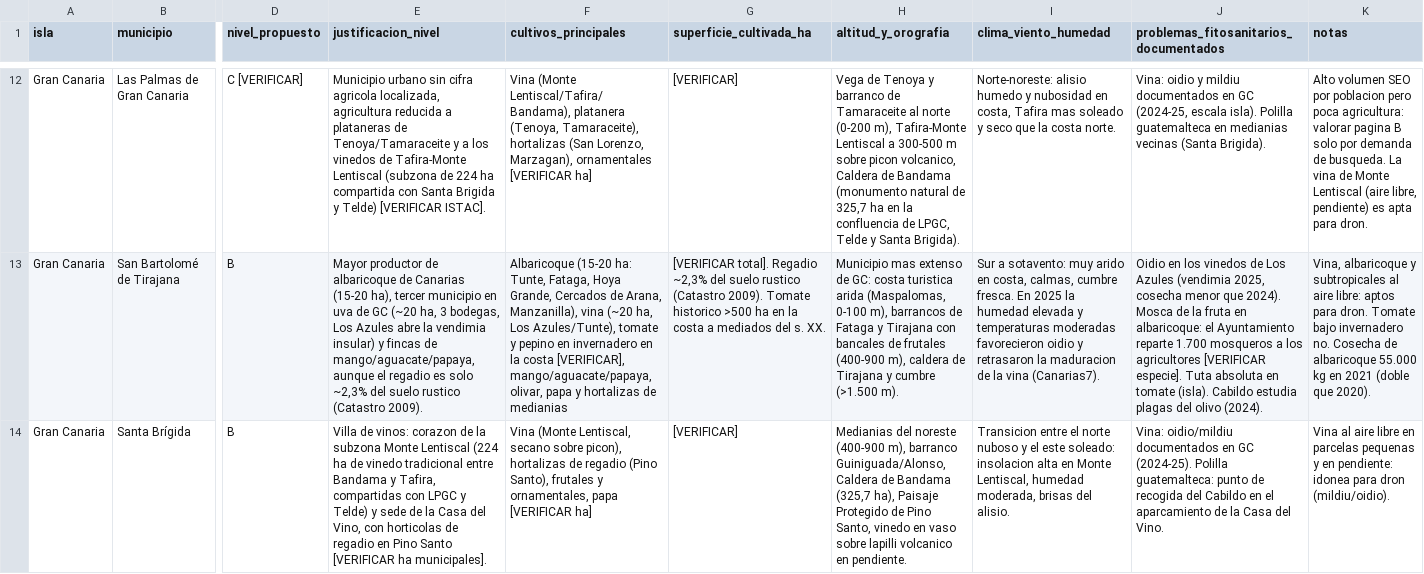
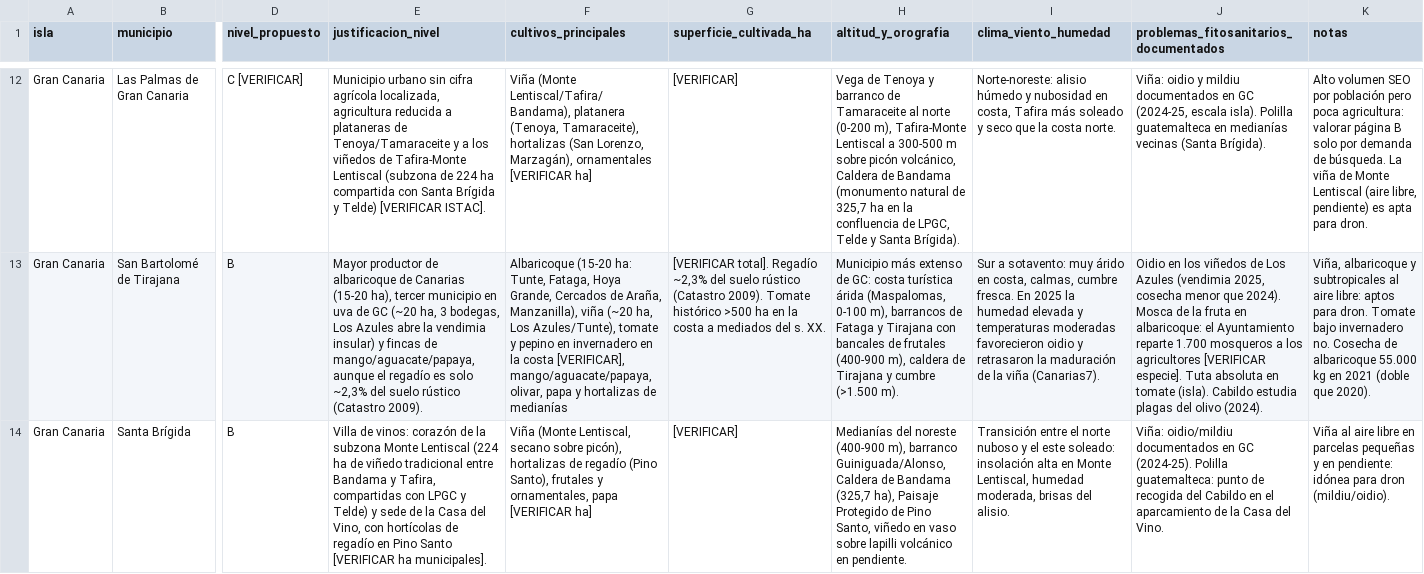
Before and after one commit to juansimonjaime/uned-la-palma-hub, a CSV file: data/fragments/gran-canaria.csv, drawn as a sheet; only a part is shown, gaps mark what is left out; the diff covers the shown part only; the diff names each change by its address in the sheet, - before the commit and + after, or states it on an @@ line.

```diff
--- a/data/fragments/gran-canaria.csv
+++ b/data/fragments/gran-canaria.csv
-E12 (justificacion_nivel): …sin cifra agricola localizada, agricultura reducida a plataneras de Tenoya/Tamaraceite y a los vinedos de Tafira-Monte Lentiscal (subzona de 224 ha compartida con Santa Brigida y Telde)…
+E12 (justificacion_nivel): …sin cifra agrícola localizada, agricultura reducida a plataneras de Tenoya/Tamaraceite y a los viñedos de Tafira-Monte Lentiscal (subzona de 224 ha compartida con Santa Brígida y Telde)…
-F12 (cultivos_principales): Vina (Monte Lentiscal/Tafira/Bandama), platanera (Tenoya, Tamaraceite), hortalizas (San Lorenzo, Marzagan), ornamentales [VERIFICAR…
+F12 (cultivos_principales): Viña (Monte Lentiscal/Tafira/Bandama), platanera (Tenoya, Tamaraceite), hortalizas (San Lorenzo, Marzagán), ornamentales [VERIFICAR…
-H12 (altitud_y_orografia): …m sobre picon volcanico, Caldera de Bandama (monumento natural de 325,7 ha en la confluencia de LPGC, Telde y Santa Brigida).
+H12 (altitud_y_orografia): …m sobre picón volcánico, Caldera de Bandama (monumento natural de 325,7 ha en la confluencia de LPGC, Telde y Santa Brígida).
-I12 (clima_viento_humedad): Norte-noreste: alisio humedo y nubosidad en costa, Tafira mas soleado y…
+I12 (clima_viento_humedad): Norte-noreste: alisio húmedo y nubosidad en costa, Tafira más soleado y…
-J12: Vina: oidio y mildiu documentados en GC (2024-25, escala isla). Polilla guatemalteca en medianias vecinas (Santa Brigida).
+J12: Viña: oidio y mildiu documentados en GC (2024-25, escala isla). Polilla guatemalteca en medianías vecinas (Santa Brígida).
-K12 (notas): …SEO por poblacion pero poca agricultura: valorar pagina B solo por demanda de busqueda. La vina de Monte…
+K12 (notas): …SEO por población pero poca agricultura: valorar página B solo por demanda de búsqueda. La viña de Monte…
-E13 (justificacion_nivel): …aunque el regadio es solo ~2,3% del suelo rustico (Catastro 2009).
+E13 (justificacion_nivel): …aunque el regadío es solo ~2,3% del suelo rústico (Catastro 2009).
-F13 (cultivos_principales): …Cercados de Arana, Manzanilla), vina (~20 ha, Los Azules/Tunte), tomate y pepino en invernadero en la costa [VERIFICAR], mango/aguacate/papaya, olivar, papa y hortalizas de medianias
+F13 (cultivos_principales): …Cercados de Araña, Manzanilla), viña (~20 ha, Los Azules/Tunte), tomate y pepino en invernadero en la costa [VERIFICAR], mango/aguacate/papaya, olivar, papa y hortalizas de medianías
-G13 (superficie_cultivada_ha): [VERIFICAR total]. Regadio ~2,3% del suelo rustico (Catastro 2009). Tomate historico >500 ha…
+G13 (superficie_cultivada_ha): [VERIFICAR total]. Regadío ~2,3% del suelo rústico (Catastro 2009). Tomate histórico >500 ha…
-H13 (altitud_y_orografia): Municipio mas extenso de GC: costa turistica arida (Maspalomas, 0-100…
+H13 (altitud_y_orografia): Municipio más extenso de GC: costa turística árida (Maspalomas, 0-100…
-I13 (clima_viento_humedad): …sotavento: muy arido en costa, calmas, cumbre fresca. En 2025 la humedad elevada y temperaturas moderadas favorecieron oidio y retrasaron la maduracion de la vina (Canarias7).
+I13 (clima_viento_humedad): …sotavento: muy árido en costa, calmas, cumbre fresca. En 2025 la humedad elevada y temperaturas moderadas favorecieron oidio y retrasaron la maduración de la viña (Canarias7).
-J13: …en los vinedos de Los…
+J13: …en los viñedos de Los…
-K13 (notas): Vina, albaricoque y…
+K13 (notas): Viña, albaricoque y…
-E14 (justificacion_nivel): …de vinos: corazon de la subzona Monte Lentiscal (224 ha de vinedo tradicional entre Bandama y Tafira, compartidas con LPGC y Telde) y sede de la Casa del Vino, con horticolas de regadio en Pino…
+E14 (justificacion_nivel): …de vinos: corazón de la subzona Monte Lentiscal (224 ha de viñedo tradicional entre Bandama y Tafira, compartidas con LPGC y Telde) y sede de la Casa del Vino, con hortícolas de regadío en Pino…
-F14 (cultivos_principales): Vina (Monte Lentiscal, secano sobre picon), hortalizas de regadio (Pino Santo),…
+F14 (cultivos_principales): Viña (Monte Lentiscal, secano sobre picón), hortalizas de regadío (Pino Santo),…
-H14 (altitud_y_orografia): Medianias del noreste (400-900 m), barranco Guiniguada/Alonso, Caldera de Bandama (325,7 ha), Paisaje Protegido de Pino Santo, vinedo en vaso sobre lapilli volcanico en pendiente.
+H14 (altitud_y_orografia): Medianías del noreste (400-900 m), barranco Guiniguada/Alonso, Caldera de Bandama (325,7 ha), Paisaje Protegido de Pino Santo, viñedo en vaso sobre lapilli volcánico en pendiente.
-I14 (clima_viento_humedad): Transicion entre el norte nuboso y el este soleado: insolacion alta en…
+I14 (clima_viento_humedad): Transición entre el norte nuboso y el este soleado: insolación alta en…
-J14: Vina: oidio/mildiu documentados…
+J14: Viña: oidio/mildiu documentados…
-K14 (notas): Vina al aire libre en parcelas pequenas y en pendiente: idonea para dron…
+K14 (notas): Viña al aire libre en parcelas pequeñas y en pendiente: idónea para dron…
```
Also changed, not shown: 104 edited cells elsewhere in this file, data/municipios.csv, 2 other files.
